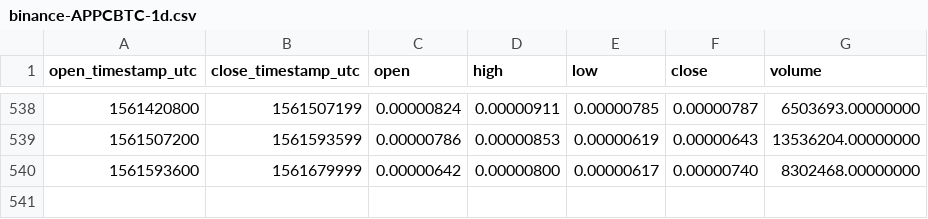
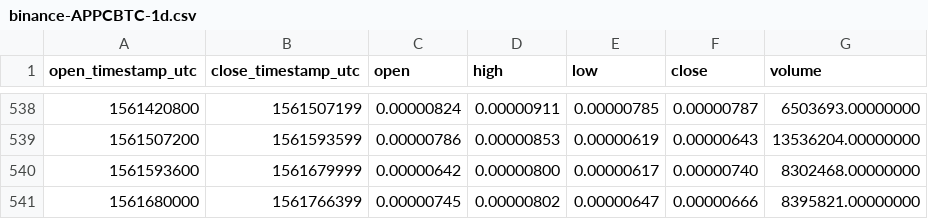
Before and after one commit to cryptobigbro/binance-APPCBTC, a CSV file: binance-APPCBTC-1d.csv, drawn as a sheet; only a part is shown, gaps mark what is left out; the diff names each change by its address in the sheet, - before the commit and + after, or states it on an @@ line.

Commit message:
Update OHLCV data.

```diff
--- a/binance-APPCBTC-1d.csv
+++ b/binance-APPCBTC-1d.csv
+row 541: 1561680000 | 1561766399 | 0.00000745 | 0.00000802 | 0.00000647 | 0.00000666 | 8395821.00000000
```
Also changed, not shown: 1 other file.
